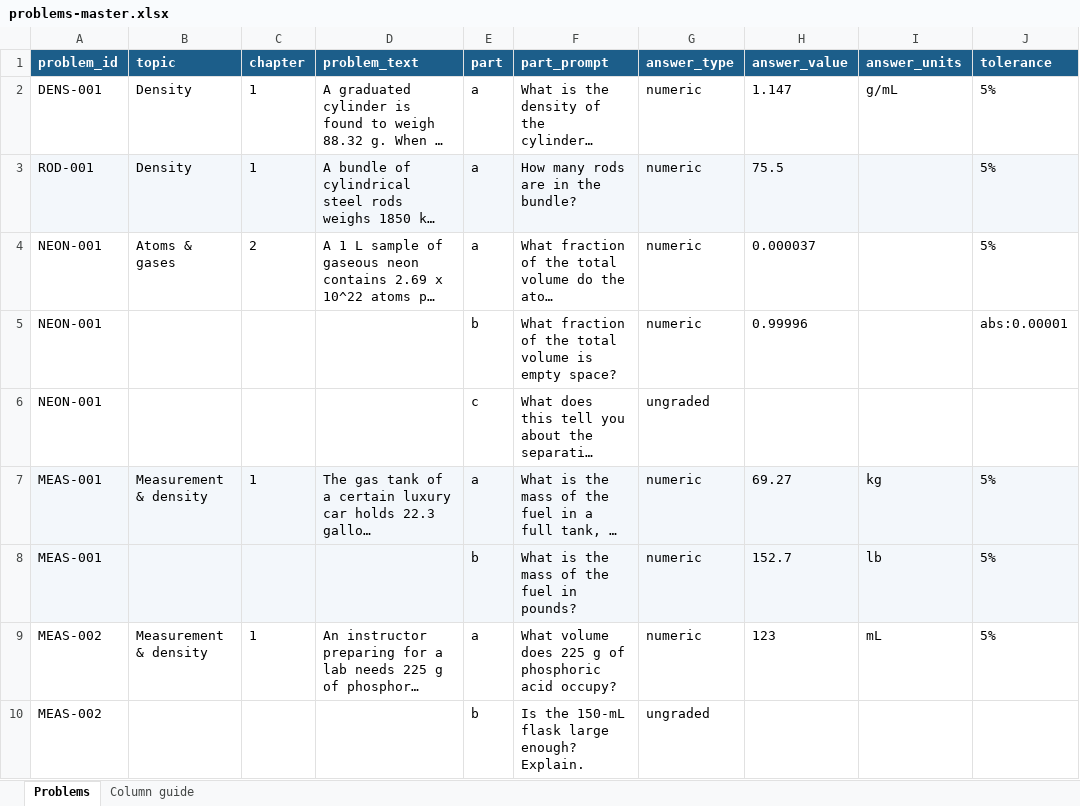
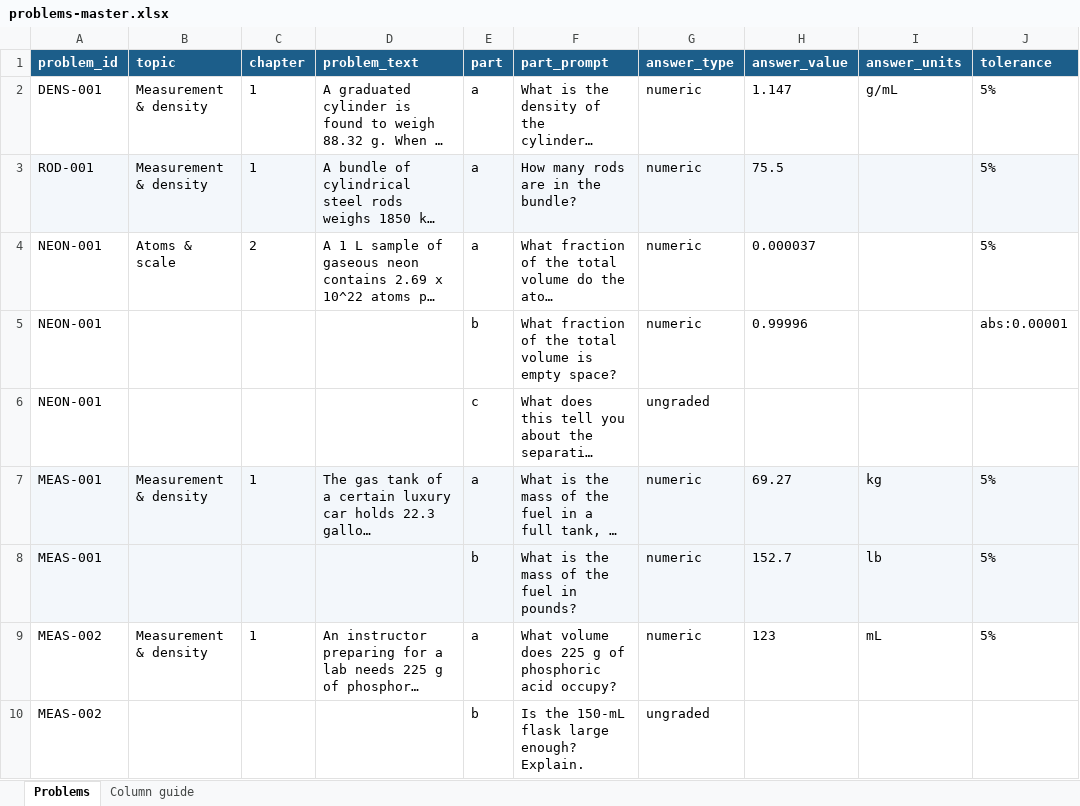
Before and after one commit to Lufox2021/Problem-Solving-Tool, an Excel workbook: spreadsheets/problems-master.xlsx, sheet Problems, drawn as a sheet; only a part is shown; long unchanged cells end in …; values as stored, in another font and other column widths than the file's, no borders; the diff covers the shown part only; the diff names each change by its address in the sheet, - before the commit and + after, or states it on an @@ line.

```diff
--- a/spreadsheets/problems-master.xlsx (sheet Problems)
+++ b/spreadsheets/problems-master.xlsx (sheet Problems)
-B2:B3 (topic): Density
+B2:B3 (topic): Measurement & density
-B4 (topic): Atoms & gases
+B4 (topic): Atoms & scale
```
Also changed, not shown: 45 added rows elsewhere in this sheet, 3 other files.
